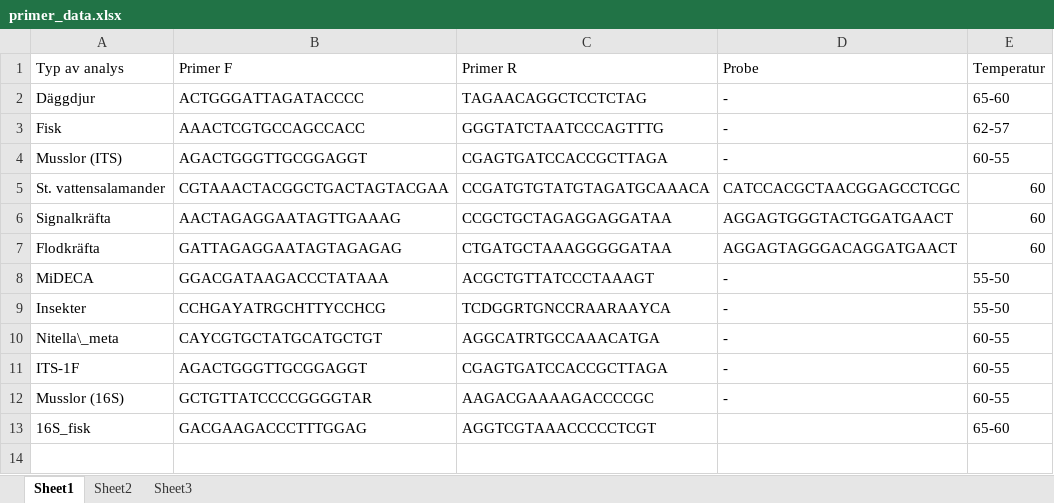
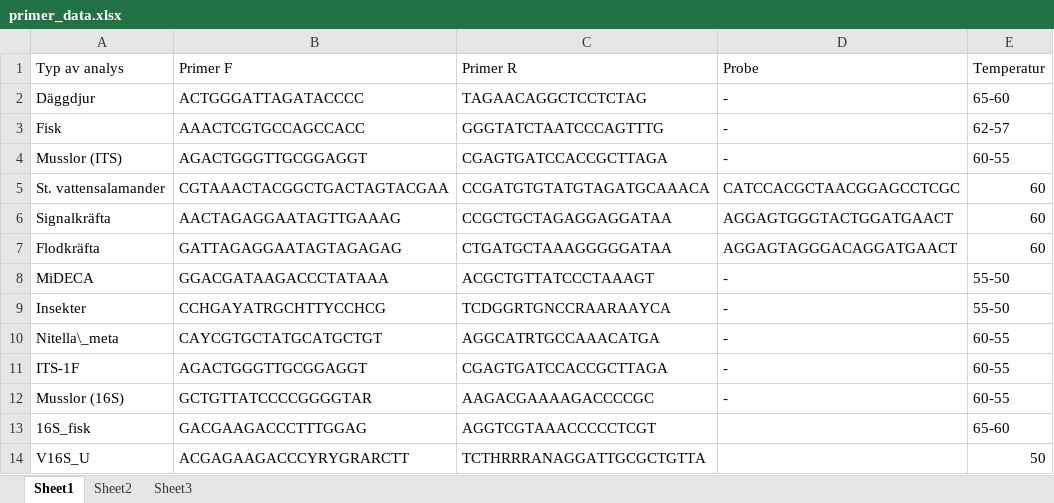
Before and after one commit to wfenglund/eDNA, an Excel workbook: Project_clone/Report/primer_data.xlsx, sheet Sheet1, drawn as a sheet; values as stored, in another font and other column widths than the file's, no borders; the diff names each change by its address in the sheet, - before the commit and + after, or states it on an @@ line.

Commit message:
Add primer V16S-U to list

```diff
--- a/Project_clone/Report/primer_data.xlsx (sheet Sheet1)
+++ b/Project_clone/Report/primer_data.xlsx (sheet Sheet1)
+row 14: V16S_U | ACGAGAAGACCCYRYGRARCTT | TCTHRRRANAGGATTGCGCTGTTA |  | 50
```
